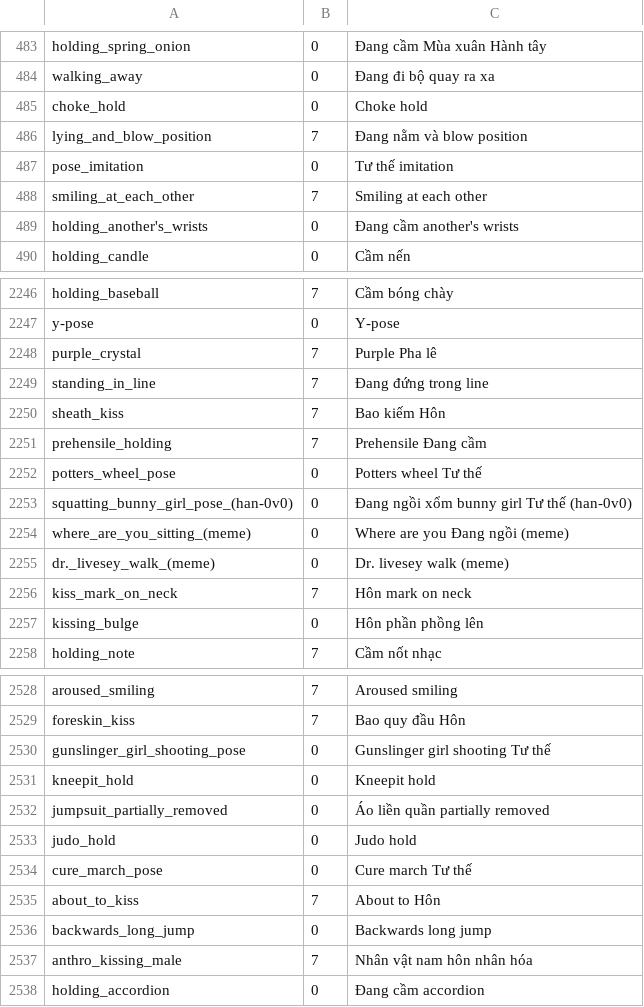
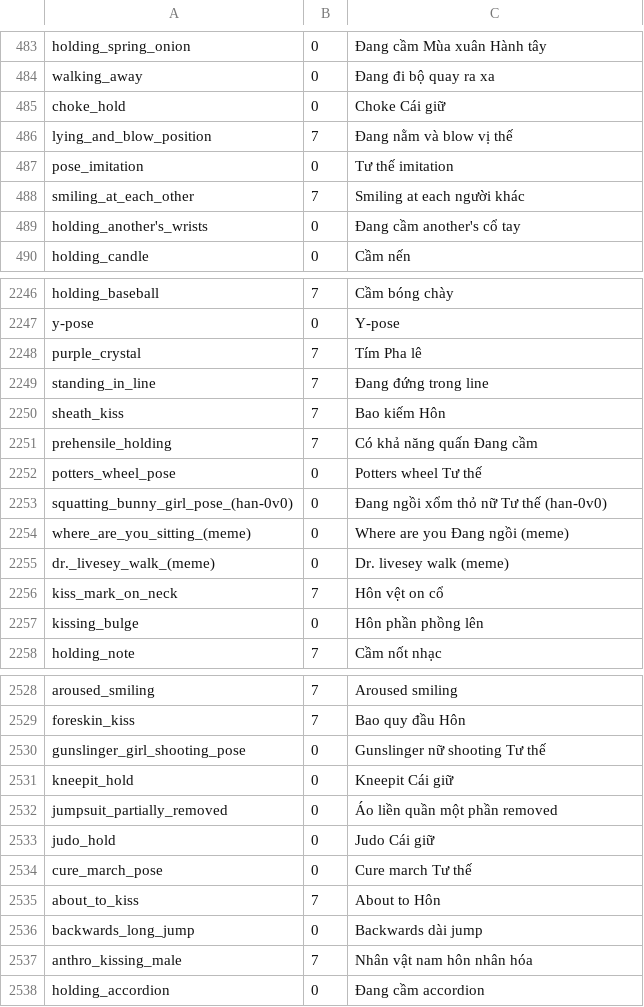
Before and after one commit to manhlee1196-boop/ai-anime, a CSV file: prompt_catalog_vi_vn/08_tu_the_bieu_cam.csv, drawn as a sheet; only a part is shown, gaps mark what is left out; the diff covers the shown part only.

```diff
--- a/prompt_catalog_vi_vn/08_tu_the_bieu_cam.csv
+++ b/prompt_catalog_vi_vn/08_tu_the_bieu_cam.csv
@@ -484,7 +484,7 @@ holding_spring_onion,0,Đang cầm Mùa xuân Hành tây
 walking_away,0,Đang đi bộ quay ra xa
-choke_hold,0,Choke hold
-lying_and_blow_position,7,Đang nằm và blow position
+choke_hold,0,Choke Cái giữ
+lying_and_blow_position,7,Đang nằm và blow vị thế
 pose_imitation,0,Tư thế imitation
-smiling_at_each_other,7,Smiling at each other
-holding_another's_wrists,0,Đang cầm another's wrists
+smiling_at_each_other,7,Smiling at each người khác
+holding_another's_wrists,0,Đang cầm another's cổ tay
 holding_candle,0,Cầm nến
@@ -2247,11 +2247,11 @@ holding_baseball,7,Cầm bóng chày
 y-pose,0,Y-pose
-purple_crystal,7,Purple Pha lê
+purple_crystal,7,Tím Pha lê
 standing_in_line,7,Đang đứng trong line
 sheath_kiss,7,Bao kiếm Hôn
-prehensile_holding,7,Prehensile Đang cầm
+prehensile_holding,7,Có khả năng quấn Đang cầm
 potters_wheel_pose,0,Potters wheel Tư thế
-squatting_bunny_girl_pose_(han-0v0),0,Đang ngồi xổm bunny girl Tư thế (han-0v0)
+squatting_bunny_girl_pose_(han-0v0),0,Đang ngồi xổm thỏ nữ Tư thế (han-0v0)
 where_are_you_sitting_(meme),0,Where are you Đang ngồi (meme)
 dr._livesey_walk_(meme),0,Dr. livesey walk (meme)
-kiss_mark_on_neck,7,Hôn mark on neck
+kiss_mark_on_neck,7,Hôn vệt on cổ
 kissing_bulge,0,Hôn phần phồng lên
@@ -2529,9 +2529,9 @@ aroused_smiling,7,Aroused smiling
 foreskin_kiss,7,Bao quy đầu Hôn
-gunslinger_girl_shooting_pose,0,Gunslinger girl shooting Tư thế
-kneepit_hold,0,Kneepit hold
-jumpsuit_partially_removed,0,Áo liền quần partially removed
-judo_hold,0,Judo hold
+gunslinger_girl_shooting_pose,0,Gunslinger nữ shooting Tư thế
+kneepit_hold,0,Kneepit Cái giữ
+jumpsuit_partially_removed,0,Áo liền quần một phần removed
+judo_hold,0,Judo Cái giữ
 cure_march_pose,0,Cure march Tư thế
 about_to_kiss,7,About to Hôn
-backwards_long_jump,0,Backwards long jump
+backwards_long_jump,0,Backwards dài jump
 anthro_kissing_male,7,Nhân vật nam hôn nhân hóa
```
Also changed, not shown: 173 edited cells elsewhere in this file, prompt_catalog_vi_vn/04_loai_lore.csv, prompt_catalog_vi_vn/05_trang_phuc_quan_ao.csv, 16 other files.
